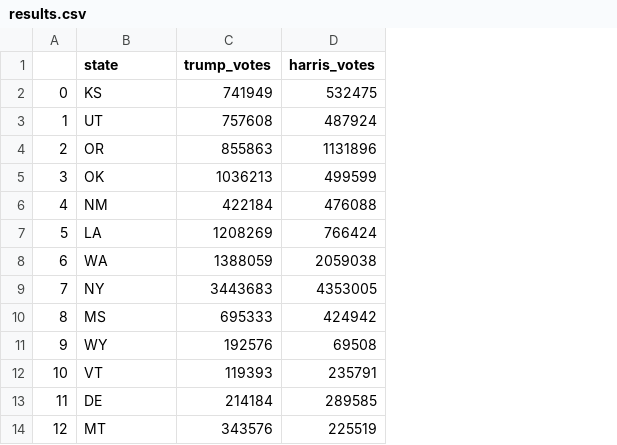
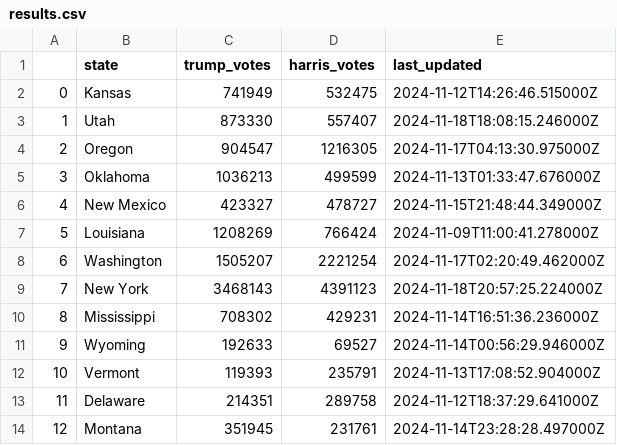
Before and after one commit to jeqcho/usa-2024-election-prediction, a CSV file: scratchpads/results.csv, drawn as a sheet; only a part is shown; the diff covers the shown part only; the diff names each change by its address in the sheet, - before the commit and + after, or states it on an @@ line.

```diff
--- a/scratchpads/results.csv
+++ b/scratchpads/results.csv
+column E (last_updated), rows 2-14: 2024-11-12T14:26:46.515000Z | 2024-11-18T18:08:15.246000Z | 2024-11-17T04:13:30.975000Z | 2024-11-13T01:33:47.676000Z | 2024-11-15T21:48:44.349000Z | 2024-11-09T11:00:41.278000Z | 2024-11-17T02:20:49.462000Z | 2024-11-18T20:57:25.224000Z | 2024-11-14T16:51:36.236000Z | 2024-11-14T00:56:29.946000Z | 2024-11-13T17:08:52.904000Z | 2024-11-12T18:37:29.641000Z | 2024-11-14T23:28:28.497000Z
-B2 (state): KS
+B2 (state): Kansas
-B3 (state): UT
+B3 (state): Utah
-C3 (trump_votes): 757608
+C3 (trump_votes): 873330
-D3 (harris_votes): 487924
+D3 (harris_votes): 557407
-B4 (state): OR
+B4 (state): Oregon
-C4 (trump_votes): 855863
+C4 (trump_votes): 904547
-D4 (harris_votes): 1131896
+D4 (harris_votes): 1216305
-B5 (state): OK
+B5 (state): Oklahoma
-B6 (state): NM
+B6 (state): New Mexico
-C6 (trump_votes): 422184
+C6 (trump_votes): 423327
-D6 (harris_votes): 476088
+D6 (harris_votes): 478727
-B7 (state): LA
+B7 (state): Louisiana
-B8 (state): WA
+B8 (state): Washington
-C8 (trump_votes): 1388059
+C8 (trump_votes): 1505207
-D8 (harris_votes): 2059038
+D8 (harris_votes): 2221254
-B9 (state): NY
+B9 (state): New York
-C9 (trump_votes): 3443683
+C9 (trump_votes): 3468143
-D9 (harris_votes): 4353005
+D9 (harris_votes): 4391123
-B10 (state): MS
+B10 (state): Mississippi
-C10 (trump_votes): 695333
+C10 (trump_votes): 708302
-D10 (harris_votes): 424942
+D10 (harris_votes): 429231
-B11 (state): WY
+B11 (state): Wyoming
-C11 (trump_votes): 192576
+C11 (trump_votes): 192633
-D11 (harris_votes): 69508
+D11 (harris_votes): 69527
-B12 (state): VT
+B12 (state): Vermont
-B13 (state): DE
+B13 (state): Delaware
-C13 (trump_votes): 214184
+C13 (trump_votes): 214351
-D13 (harris_votes): 289585
+D13 (harris_votes): 289758
-B14 (state): MT
+B14 (state): Montana
-C14 (trump_votes): 343576
+C14 (trump_votes): 351945
-D14 (harris_votes): 225519
+D14 (harris_votes): 231761
```
Also changed, not shown: 91 edited cells elsewhere in this file, 42 other files.
